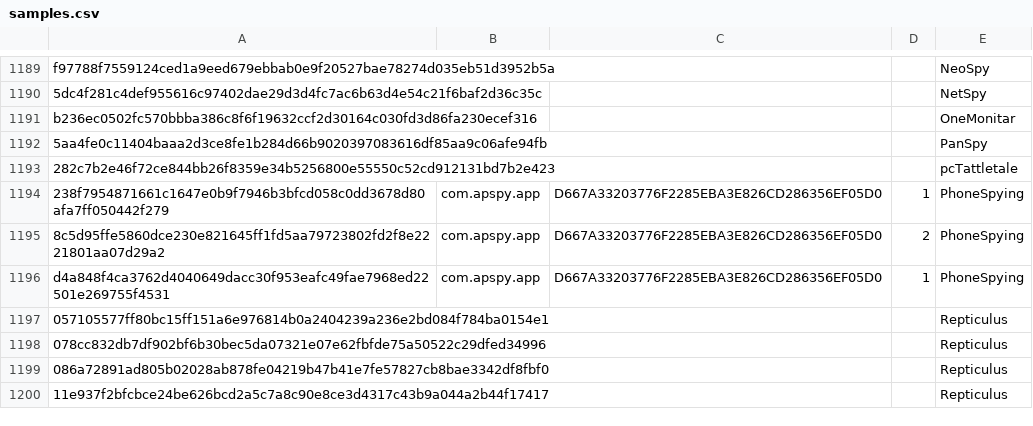
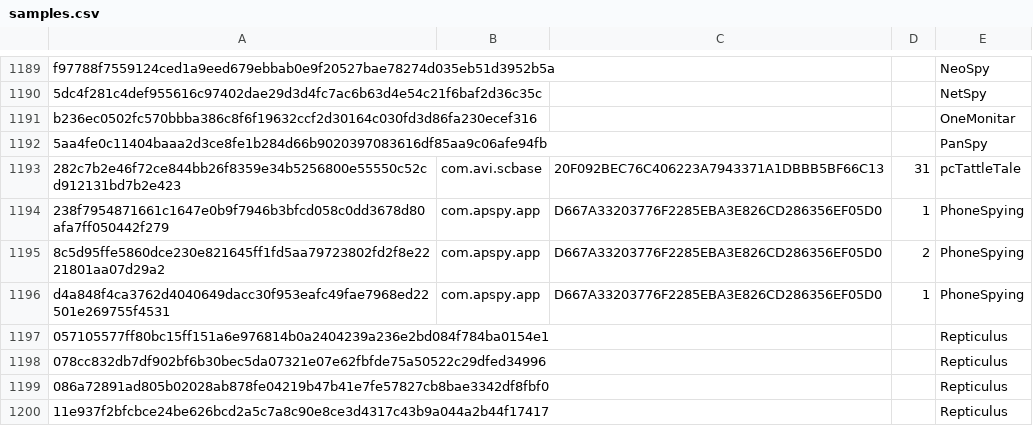
Before and after one commit to AssoEchap/stalkerware-indicators, a CSV file: samples.csv, drawn as a sheet; only a part is shown, gaps mark what is left out; the diff covers the shown part only.

Commit message:
Adds pcTattleTale samples

```diff
--- a/samples.csv
+++ b/samples.csv
@@ -1192,3 +1192,3 @@ b236ec0502fc570bbba386c8f6f19632ccf2d30164c030fd3d86fa230ecef316,,,,OneMonitar
 5aa4fe0c11404baaa2d3ce8fe1b284d66b9020397083616df85aa9c06afe94fb,,,,PanSpy
-282c7b2e46f72ce844bb26f8359e34b5256800e55550c52cd912131bd7b2e423,,,,pcTattletale
+282c7b2e46f72ce844bb26f8359e34b5256800e55550c52cd912131bd7b2e423,com.avi.scbase,20F092BEC76C406223A7943371A1DBBB5BF66C13,31,pcTattleTale
 238f7954871661c1647e0b9f7946b3bfcd058c0dd3678d80afa7ff050442f279,com.apspy.app,D667A33203776F2285EBA3E826CD286356EF05D0,1,PhoneSpying
```
Also changed, not shown: 31 added rows elsewhere in this file, 1 other file.
